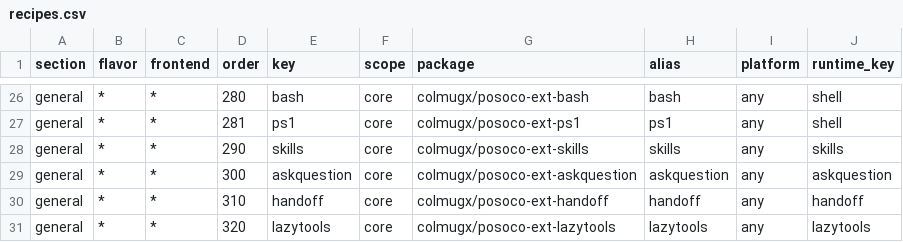
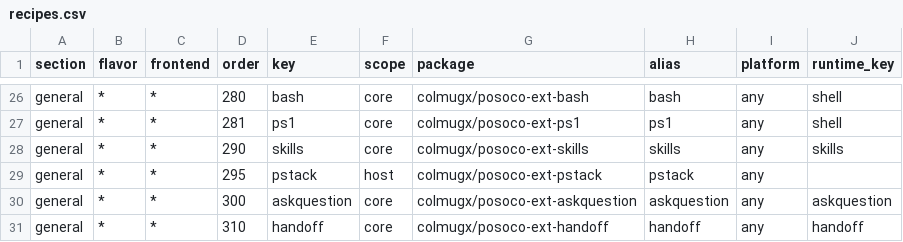
Before and after one commit to colmugx/cetas, a CSV file: composition/recipes.csv, drawn as a sheet; only a part is shown, gaps mark what is left out; the shorter side is filled out with more unchanged rows; the diff names each change by its address in the sheet, - before the commit and + after, or states it on an @@ line.

Commit message:
fix(cetas): ship portable PStack to all surfaces with zero host configuration

```diff
--- a/composition/recipes.csv
+++ b/composition/recipes.csv
+row 29: general | * | * | 295 | pstack | host | colmugx/posoco-ext-pstack | pstack | any
```
Also changed, not shown: 17 other files.
